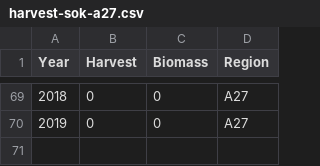
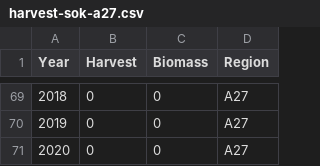
Before and after one commit to pbs-assess/herringsr, a CSV file: data/harvest-sok-a27.csv, drawn as a sheet; only a part is shown, gaps mark what is left out.

```diff
--- a/data/harvest-sok-a27.csv
+++ b/data/harvest-sok-a27.csv
@@ -70 +70,2 @@ Year,Harvest,Biomass,Region
 2019,0,0,A27
+2020,0,0,A27
```
Also changed, not shown: data/prop-spawn-a2w.csv, data/prop-spawn-cc.csv, 1 other file.
